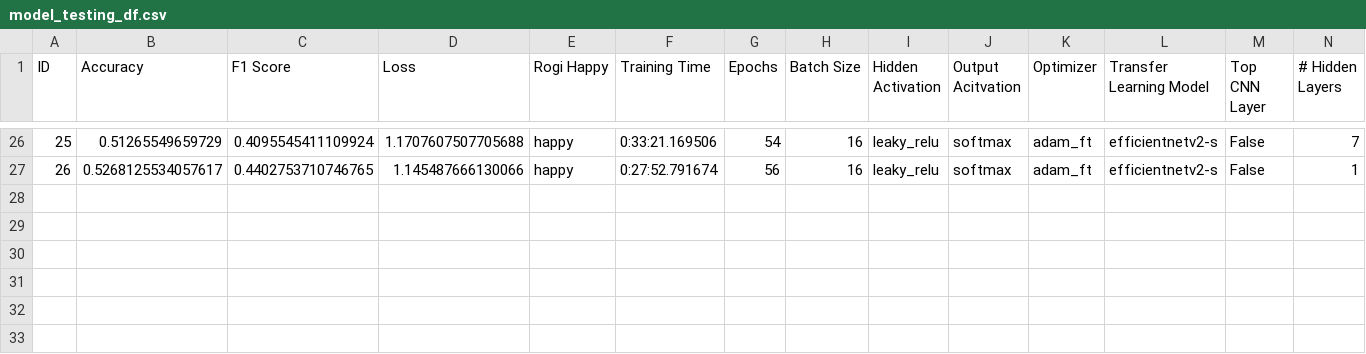
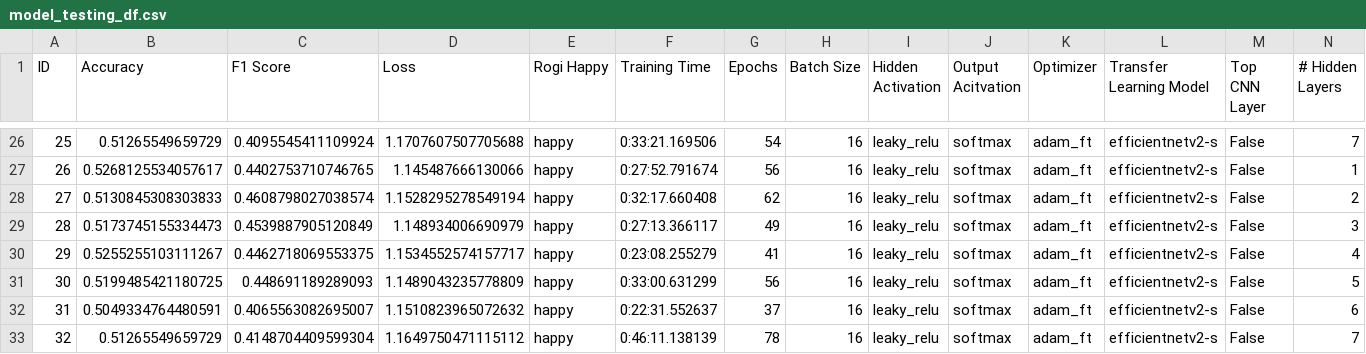
Before and after one commit to dougrandrade/Dog_Emotions_CNN_Repo, a CSV file: model_testing_df.csv, drawn as a sheet; only a part is shown, gaps mark what is left out; rows hold the shown columns only; the diff names each change by its address in the sheet, - before the commit and + after, or states it on an @@ line.

```diff
--- a/model_testing_df.csv
+++ b/model_testing_df.csv
+row 28: 27 | 0.5130845308303833 | 0.4608798027038574 | 1.1528295278549194 | happy | 0:32:17.660408 | 62 | 16 | leaky_relu | softmax | adam_ft | efficientnetv2-s | False | 2
+row 29: 28 | 0.5173745155334473 | 0.4539887905120849 | 1.148934006690979 | happy | 0:27:13.366117 | 49 | 16 | leaky_relu | softmax | adam_ft | efficientnetv2-s | False | 3
+row 30: 29 | 0.5255255103111267 | 0.4462718069553375 | 1.1534552574157717 | happy | 0:23:08.255279 | 41 | 16 | leaky_relu | softmax | adam_ft | efficientnetv2-s | False | 4
+row 31: 30 | 0.5199485421180725 | 0.448691189289093 | 1.1489043235778809 | happy | 0:33:00.631299 | 56 | 16 | leaky_relu | softmax | adam_ft | efficientnetv2-s | False | 5
+row 32: 31 | 0.5049334764480591 | 0.4065563082695007 | 1.1510823965072632 | happy | 0:22:31.552637 | 37 | 16 | leaky_relu | softmax | adam_ft | efficientnetv2-s | False | 6
+row 33: 32 | 0.51265549659729 | 0.4148704409599304 | 1.1649750471115112 | happy | 0:46:11.138139 | 78 | 16 | leaky_relu | softmax | adam_ft | efficientnetv2-s | False | 7
```
Also changed, not shown: 3 other files.
